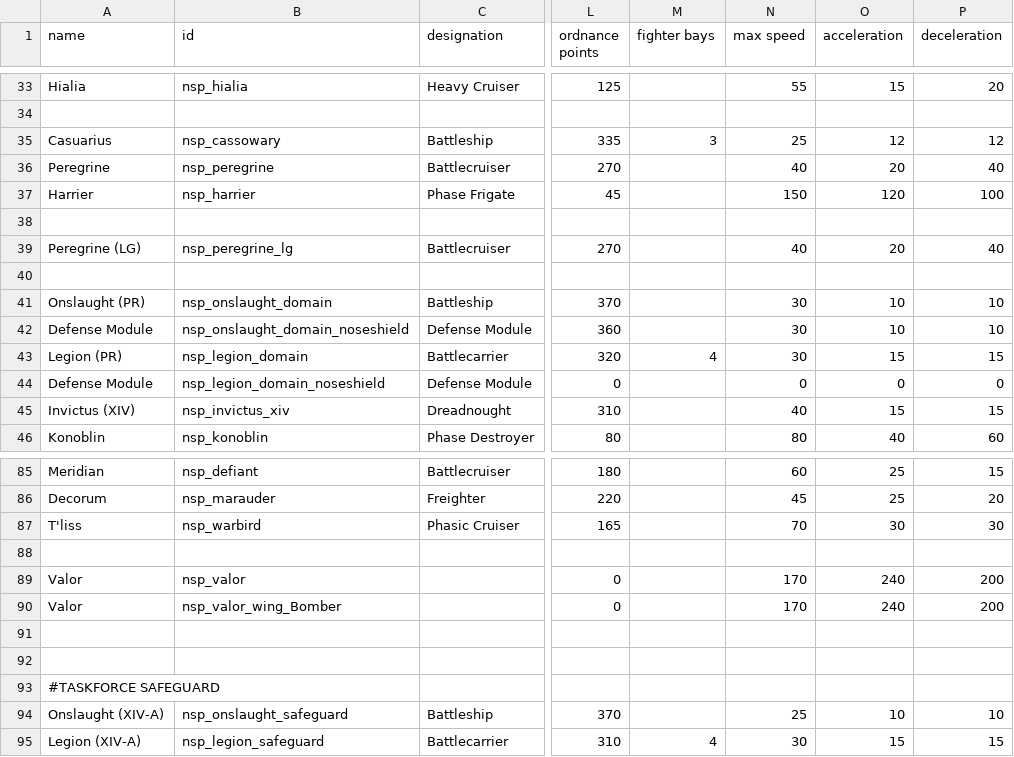
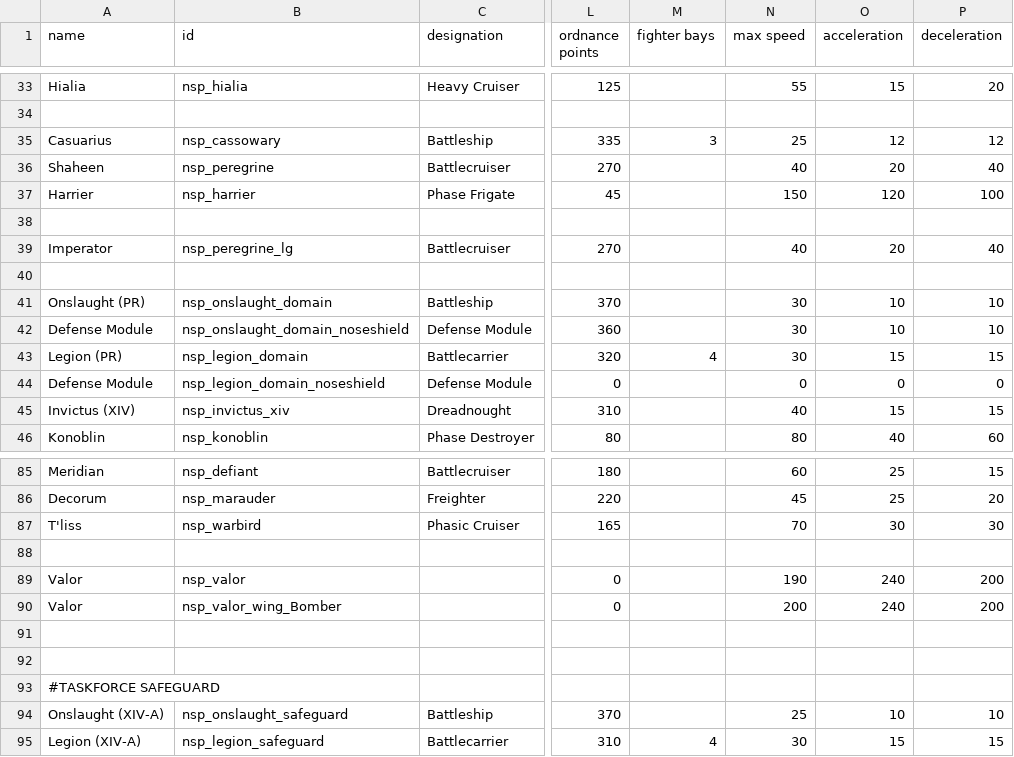
Before and after one commit to NEONN1111/XXARRA-S-VARIETY-PACK, a CSV file: data/hulls/ship_data.csv, drawn as a sheet; only a part is shown, gaps mark what is left out; the diff names each change by its address in the sheet, - before the commit and + after, or states it on an @@ line.

```diff
--- a/data/hulls/ship_data.csv
+++ b/data/hulls/ship_data.csv
-A36 (name): Peregrine
+A36 (name): Shaheen
-A39 (name): Peregrine (LG)
+A39 (name): Imperator
-N89 (max speed): 170
+N89 (max speed): 190
-N90 (max speed): 170
+N90 (max speed): 200
```
Also changed, not shown: data/strings/descriptions.csv.
